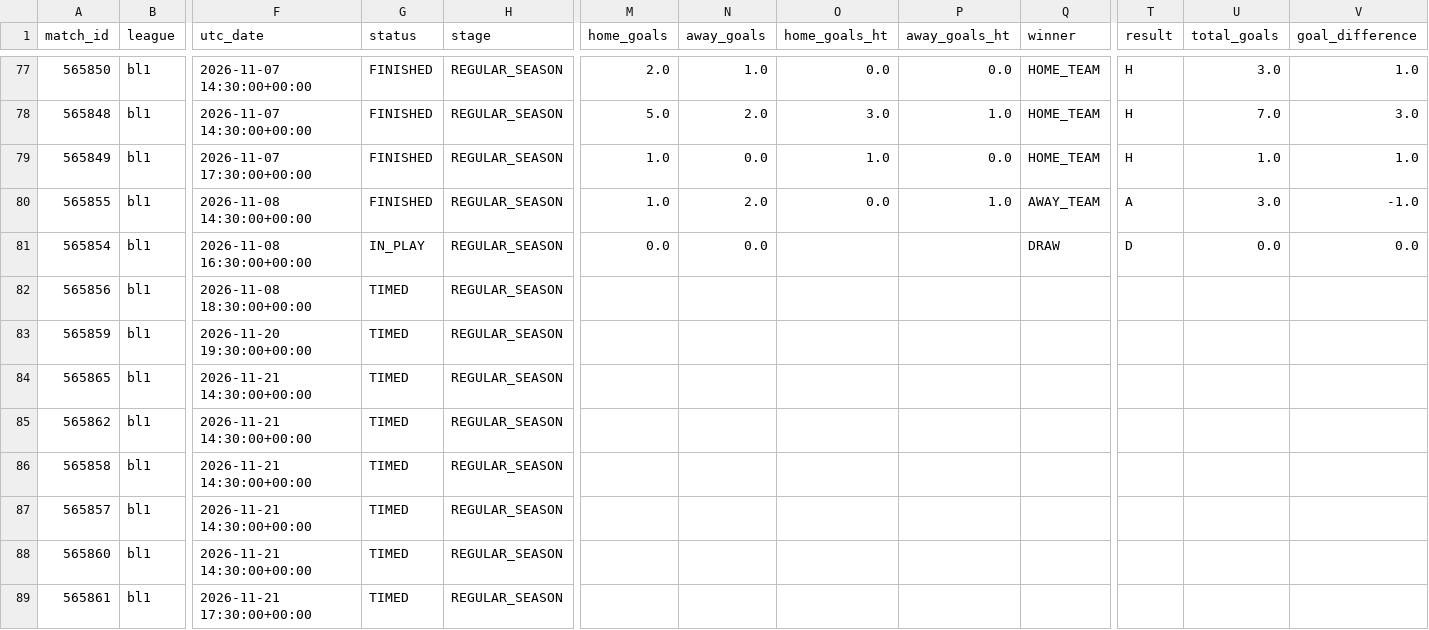
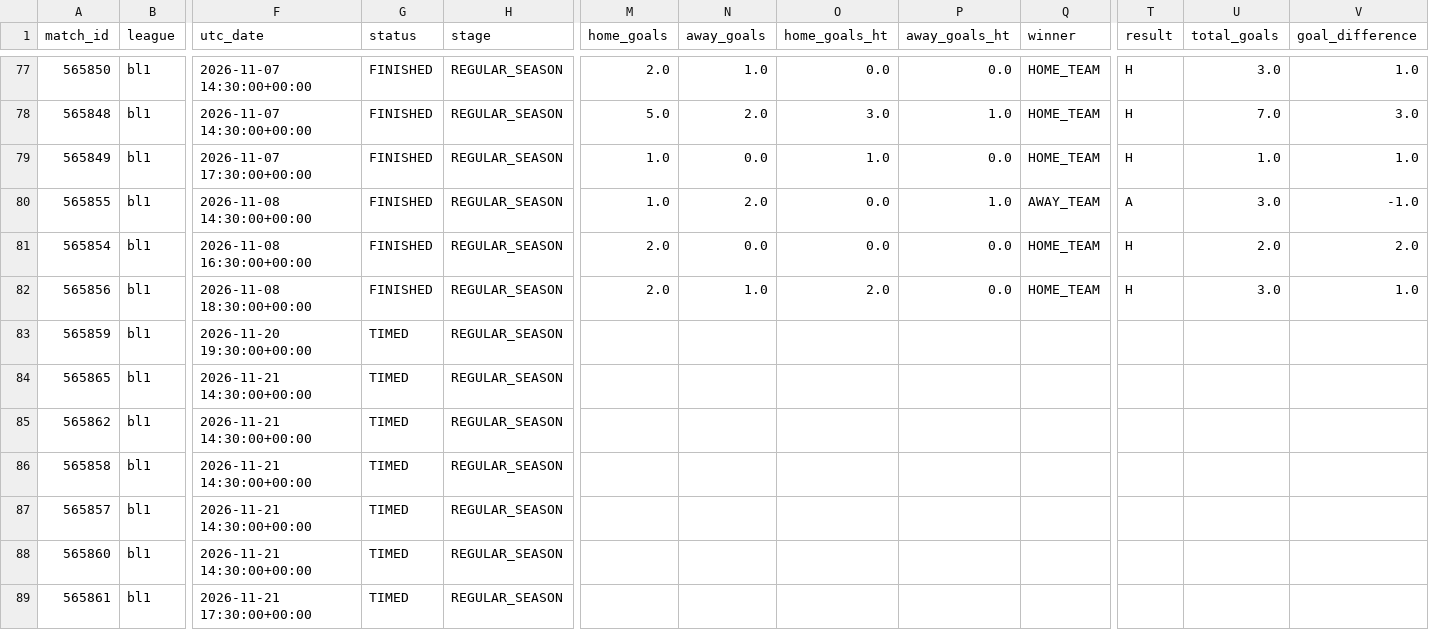
Before and after one commit to JuanAndresHS/pitchiq, a CSV file: data/processed/bl1_matches_2026.csv, drawn as a sheet; only a part is shown, gaps mark what is left out; the diff names each change by its address in the sheet, - before the commit and + after, or states it on an @@ line.

```diff
--- a/data/processed/bl1_matches_2026.csv
+++ b/data/processed/bl1_matches_2026.csv
-G81 (status): IN_PLAY
+G81 (status): FINISHED
-M81 (home_goals): 0.0
+M81 (home_goals): 2.0
-O81 (home_goals_ht): (empty)
+O81 (home_goals_ht): 0.0
-P81:P82 (away_goals_ht): (empty)
+P81:P82 (away_goals_ht): 0.0
-Q81 (winner): DRAW
+Q81 (winner): HOME_TEAM
-T81 (result): D
+T81 (result): H
-U81 (total_goals): 0.0
+U81 (total_goals): 2.0
-V81 (goal_difference): 0.0
+V81 (goal_difference): 2.0
-G82 (status): TIMED
+G82 (status): FINISHED
-M82 (home_goals): (empty)
+M82 (home_goals): 2.0
-N82 (away_goals): (empty)
+N82 (away_goals): 1.0
-O82 (home_goals_ht): (empty)
+O82 (home_goals_ht): 2.0
-Q82 (winner): (empty)
+Q82 (winner): HOME_TEAM
-T82 (result): (empty)
+T82 (result): H
-U82 (total_goals): (empty)
+U82 (total_goals): 3.0
-V82 (goal_difference): (empty)
+V82 (goal_difference): 1.0
```
Also changed, not shown: data/processed/ded_matches_2026.csv, data/processed/fl1_matches_2026.csv, 4 other files.
